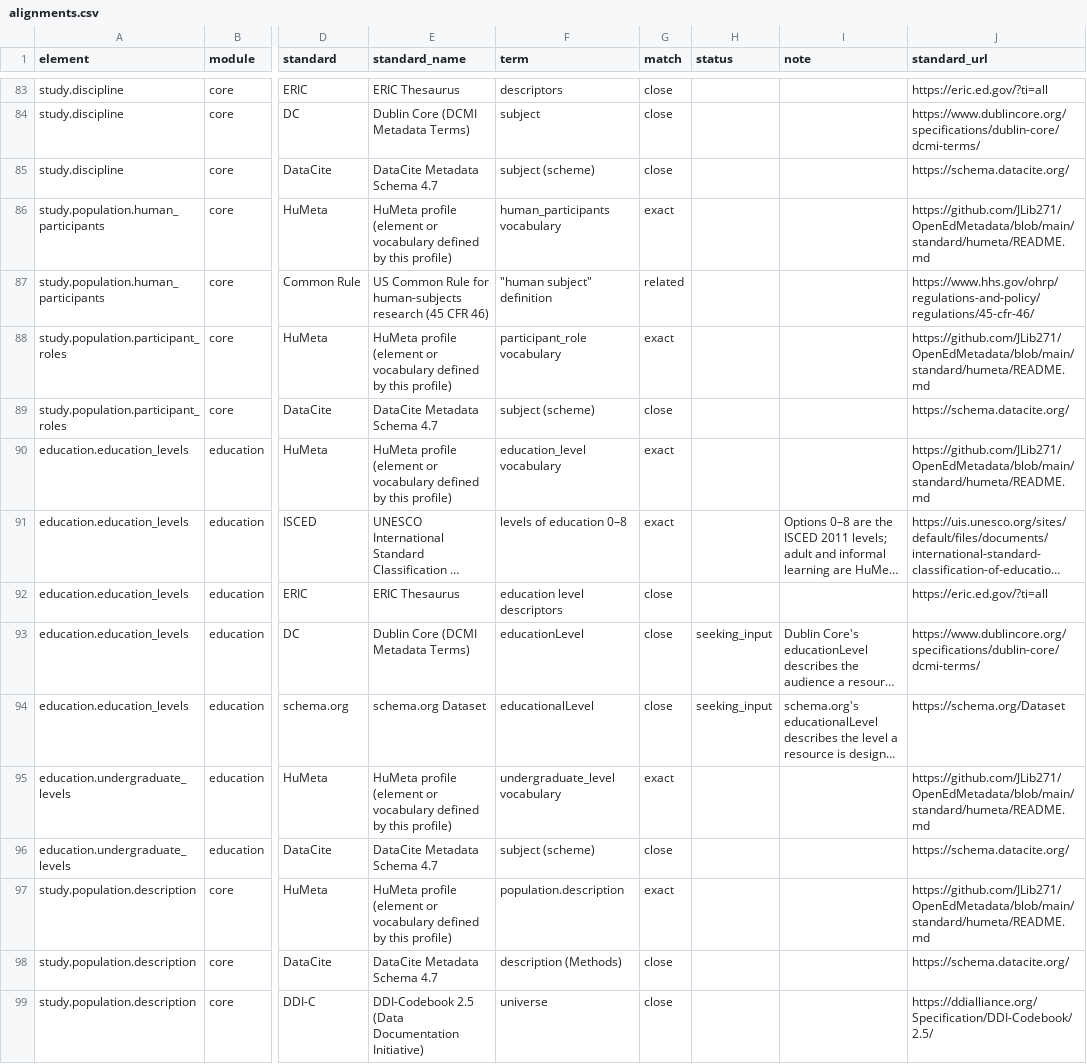
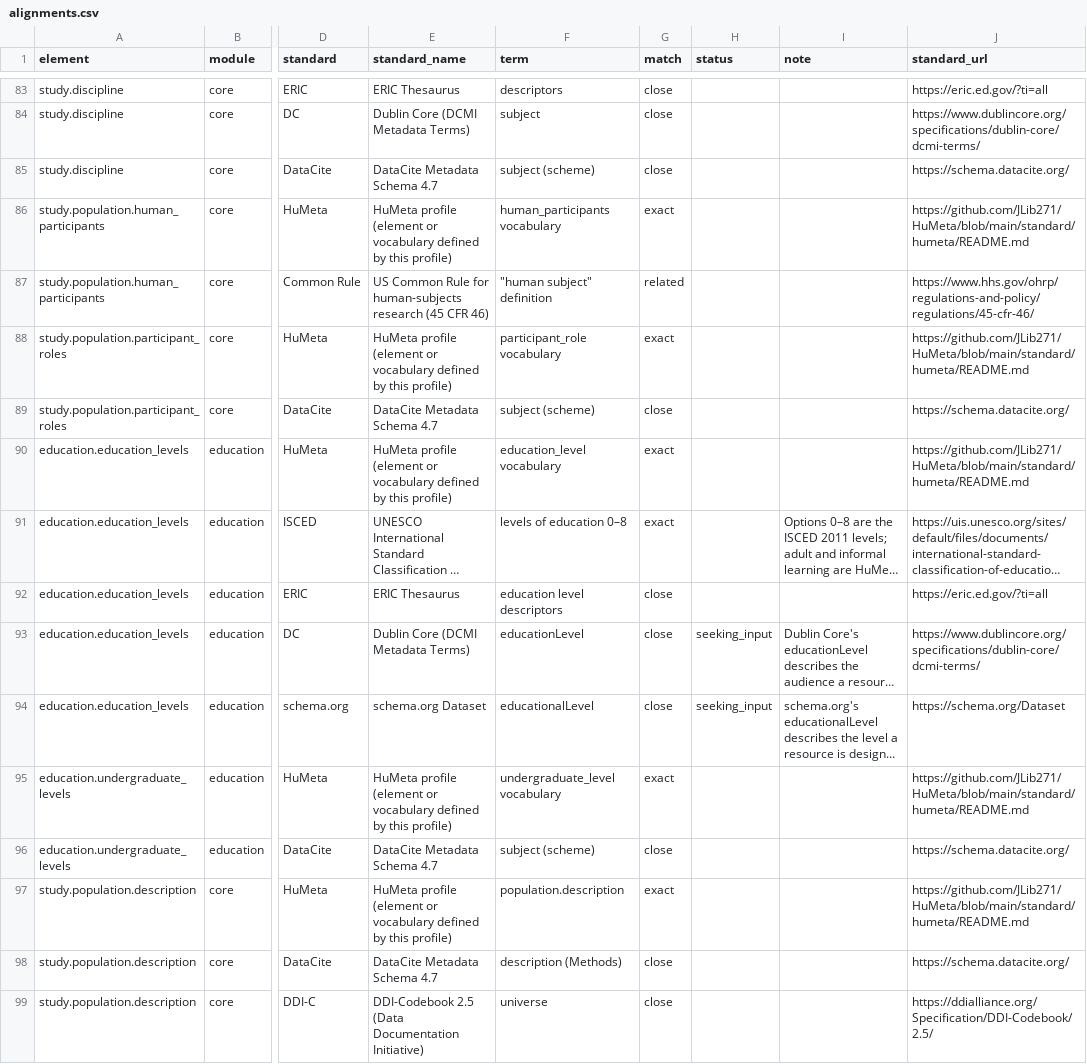
Before and after one commit to JLib271/HuMeta, a CSV file: standard/humeta/crosswalks/alignments.csv, drawn as a sheet; only a part is shown, gaps mark what is left out; long unchanged cells end in …; the diff covers the shown part only; the diff names each change by its address in the sheet, - before the commit and + after, or states it on an @@ line.

```diff
--- a/standard/humeta/crosswalks/alignments.csv
+++ b/standard/humeta/crosswalks/alignments.csv
-J86 (standard_url): https://github.com/JLib271/OpenEdMetadata/blob/main/standard/humeta/README.md
+J86 (standard_url): https://github.com/JLib271/HuMeta/blob/main/standard/humeta/README.md
-J88 (standard_url): https://github.com/JLib271/OpenEdMetadata/blob/main/standard/humeta/README.md
+J88 (standard_url): https://github.com/JLib271/HuMeta/blob/main/standard/humeta/README.md
-J90 (standard_url): https://github.com/JLib271/OpenEdMetadata/blob/main/standard/humeta/README.md
+J90 (standard_url): https://github.com/JLib271/HuMeta/blob/main/standard/humeta/README.md
-J95 (standard_url): https://github.com/JLib271/OpenEdMetadata/blob/main/standard/humeta/README.md
+J95 (standard_url): https://github.com/JLib271/HuMeta/blob/main/standard/humeta/README.md
-J97 (standard_url): https://github.com/JLib271/OpenEdMetadata/blob/main/standard/humeta/README.md
+J97 (standard_url): https://github.com/JLib271/HuMeta/blob/main/standard/humeta/README.md
```
Also changed, not shown: 33 edited cells elsewhere in this file, 37 other files.
